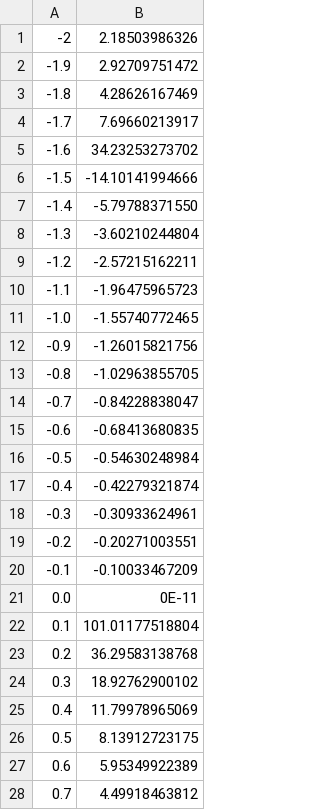
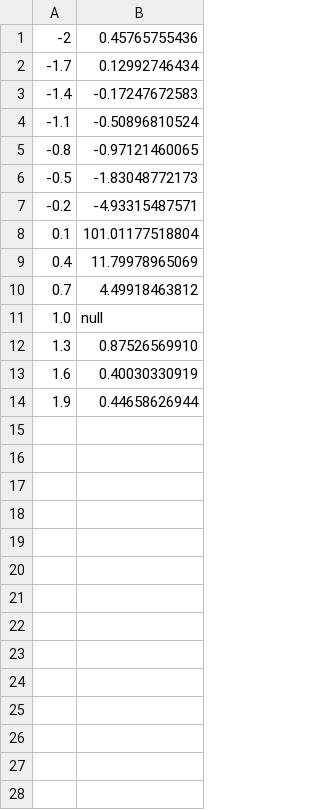
Before and after one commit to whiteforestever/software-testing-lab2, a CSV file: docs/csv/func.csv, drawn as a sheet; only a part is shown; the shorter side is filled out with more unchanged rows; the diff covers the shown part only.

```diff
--- a/docs/csv/func.csv
+++ b/docs/csv/func.csv
@@ -1,28 +1,10 @@
--2,2.18503986326
--1.9,2.92709751472
--1.8,4.28626167469
--1.7,7.69660213917
--1.6,34.23253273702
--1.5,-14.10141994666
--1.4,-5.79788371550
--1.3,-3.60210244804
--1.2,-2.57215162211
--1.1,-1.96475965723
--1.0,-1.55740772465
--0.9,-1.26015821756
--0.8,-1.02963855705
--0.7,-0.84228838047
--0.6,-0.68413680835
--0.5,-0.54630248984
--0.4,-0.42279321874
--0.3,-0.30933624961
--0.2,-0.20271003551
--0.1,-0.10033467209
-0.0,0E-11
+-2,0.45765755436
+-1.7,0.12992746434
+-1.4,-0.17247672583
+-1.1,-0.50896810524
+-0.8,-0.97121460065
+-0.5,-1.83048772173
+-0.2,-4.93315487571
 0.1,101.01177518804
-0.2,36.29583138768
-0.3,18.92762900102
 0.4,11.79978965069
-0.5,8.13912723175
-0.6,5.95349922389
 0.7,4.49918463812
```
Also changed, not shown: 9 removed rows elsewhere in this file, docs/csv/cos.csv, docs/csv/sin.csv, 5 other files.
